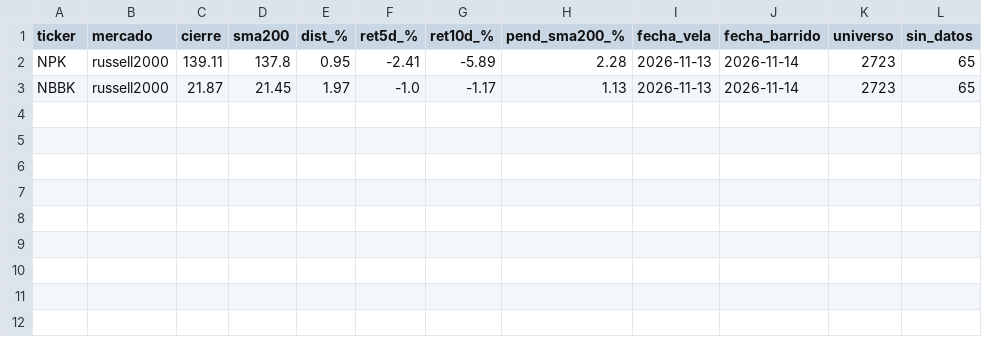
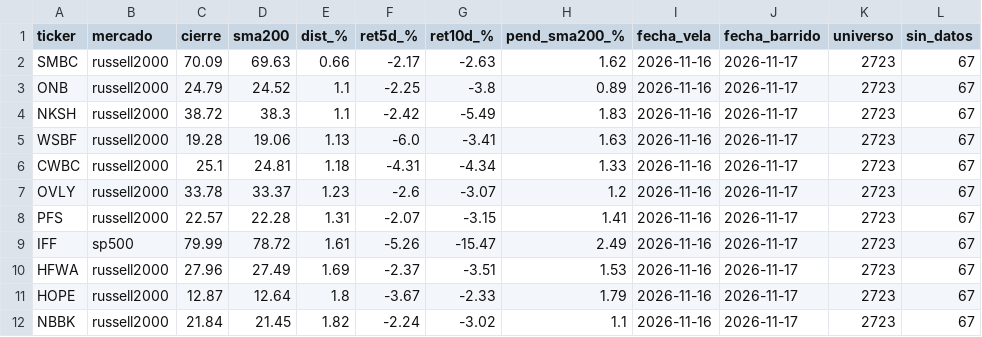
Before and after one commit to jesustmartinezperez-cmyk/sma200, a CSV file: candidatos.csv, drawn as a sheet.

Commit message:
barrido 2026-11-17

```diff
--- a/candidatos.csv
+++ b/candidatos.csv
@@ -1,3 +1,12 @@
 ticker,mercado,cierre,sma200,dist_%,ret5d_%,ret10d_%,pend_sma200_%,fecha_vela,fecha_barrido,universo,sin_datos
-NPK,russell2000,139.11,137.8,0.95,-2.41,-5.89,2.28,2026-11-13,2026-11-14,2723,65
-NBBK,russell2000,21.87,21.45,1.97,-1.0,-1.17,1.13,2026-11-13,2026-11-14,2723,65
+SMBC,russell2000,70.09,69.63,0.66,-2.17,-2.63,1.62,2026-11-16,2026-11-17,2723,67
+ONB,russell2000,24.79,24.52,1.1,-2.25,-3.8,0.89,2026-11-16,2026-11-17,2723,67
+NKSH,russell2000,38.72,38.3,1.1,-2.42,-5.49,1.83,2026-11-16,2026-11-17,2723,67
+WSBF,russell2000,19.28,19.06,1.13,-6.0,-3.41,1.63,2026-11-16,2026-11-17,2723,67
+CWBC,russell2000,25.1,24.81,1.18,-4.31,-4.34,1.33,2026-11-16,2026-11-17,2723,67
+OVLY,russell2000,33.78,33.37,1.23,-2.6,-3.07,1.2,2026-11-16,2026-11-17,2723,67
+PFS,russell2000,22.57,22.28,1.31,-2.07,-3.15,1.41,2026-11-16,2026-11-17,2723,67
+IFF,sp500,79.99,78.72,1.61,-5.26,-15.47,2.49,2026-11-16,2026-11-17,2723,67
+HFWA,russell2000,27.96,27.49,1.69,-2.37,-3.51,1.53,2026-11-16,2026-11-17,2723,67
+HOPE,russell2000,12.87,12.64,1.8,-3.67,-2.33,1.79,2026-11-16,2026-11-17,2723,67
+NBBK,russell2000,21.84,21.45,1.82,-2.24,-3.02,1.1,2026-11-16,2026-11-17,2723,67
```
Also changed, not shown: 1 other file.
